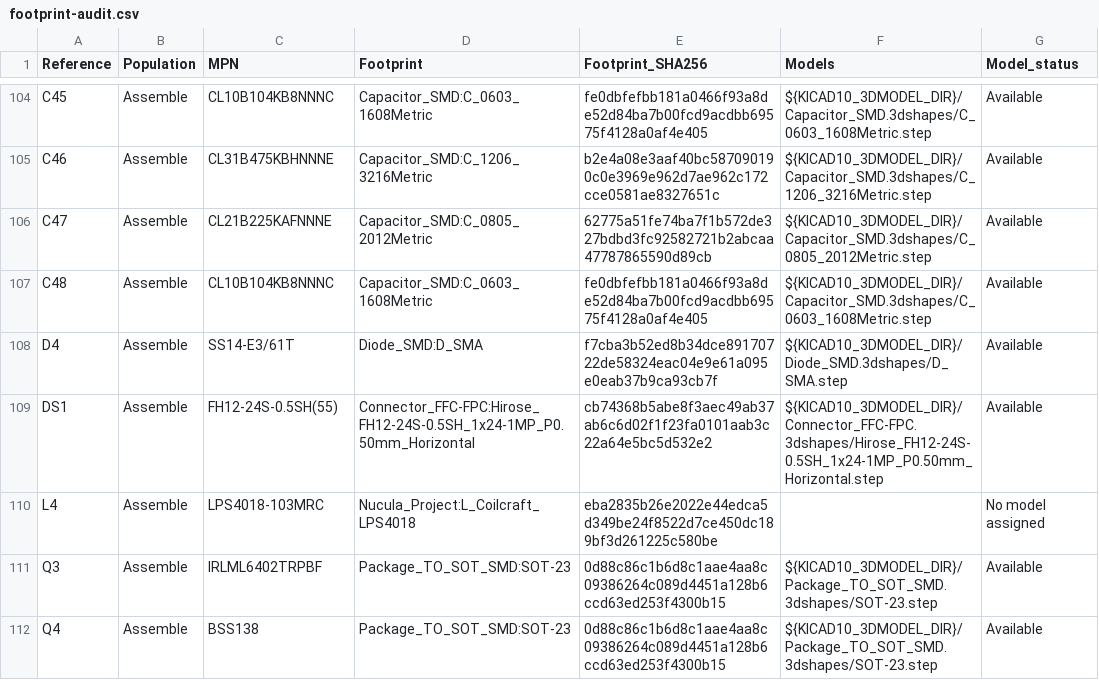
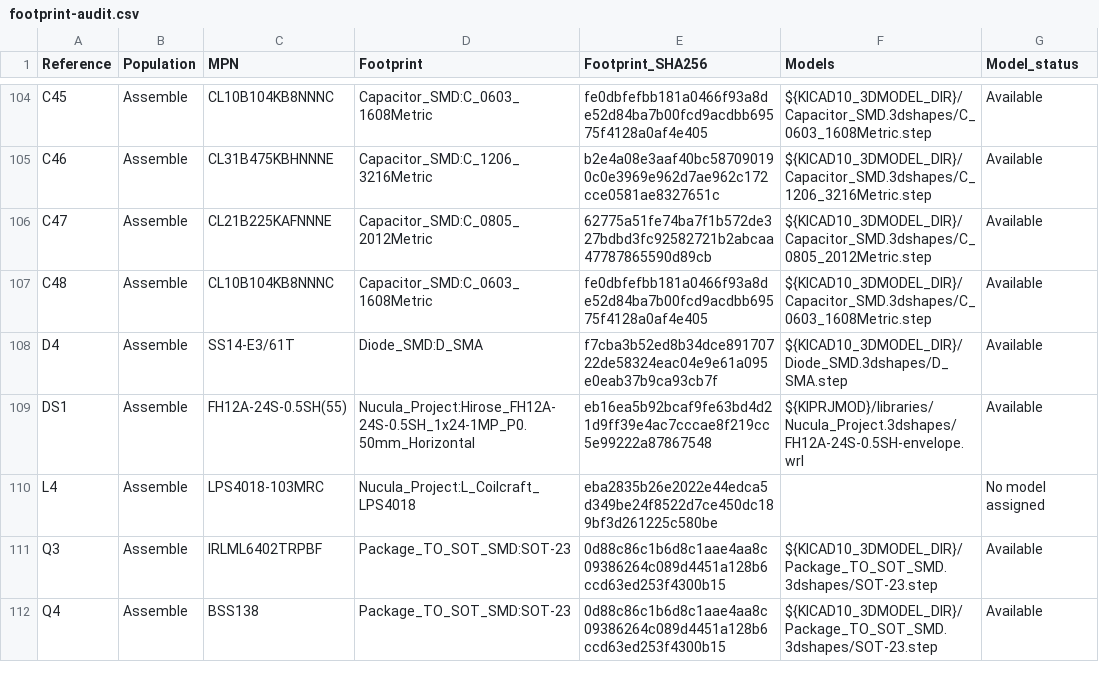
Before and after one commit to zeugmaster/nucula-board, a CSV file: docs/assembly/footprint-audit.csv, drawn as a sheet; only a part is shown, gaps mark what is left out.

```diff
--- a/docs/assembly/footprint-audit.csv
+++ b/docs/assembly/footprint-audit.csv
@@ -108,3 +108,3 @@ C48,Assemble,CL10B104KB8NNNC,Capacitor_SMD:C_0603_1608Metric,fe0dbfefbb181a0466f
 D4,Assemble,SS14-E3/61T,Diode_SMD:D_SMA,f7cba3b52ed8b34dce89170722de58324eac04e9e61a095e0eab37b9ca93cb7f,${KICAD10_3DMODEL_DIR}/Diode_SMD.3dshapes/D_SMA.step,Available
-DS1,Assemble,FH12-24S-0.5SH(55),Connector_FFC-FPC:Hirose_FH12-24S-0.5SH_1x24-1MP_P0.50mm_Horizontal,cb74368b5abe8f3aec49ab37ab6c6d02f1f23fa0101aab3c22a64e5bc5d532e2,${KICAD10_3DMODEL_DIR}/Connector_FFC-FPC.3dshapes/Hirose_FH12-24S-0.5SH_1x24-1MP_P0.50mm_Horizontal.step,Available
+DS1,Assemble,FH12A-24S-0.5SH(55),Nucula_Project:Hirose_FH12A-24S-0.5SH_1x24-1MP_P0.50mm_Horizontal,eb16ea5b92bcaf9fe63bd4d21d9ff39e4ac7cccae8f219cc5e99222a87867548,${KIPRJMOD}/libraries/Nucula_Project.3dshapes/FH12A-24S-0.5SH-envelope.wrl,Available
 L4,Assemble,LPS4018-103MRC,Nucula_Project:L_Coilcraft_LPS4018,eba2835b26e2022e44edca5d349be24f8522d7ce450dc189bf3d261225c580be,,No model assigned
```
Also changed, not shown: docs/assembly/jlcpcb-bom.csv, docs/assembly/purchasing-10-boards.csv, 45 other files.
